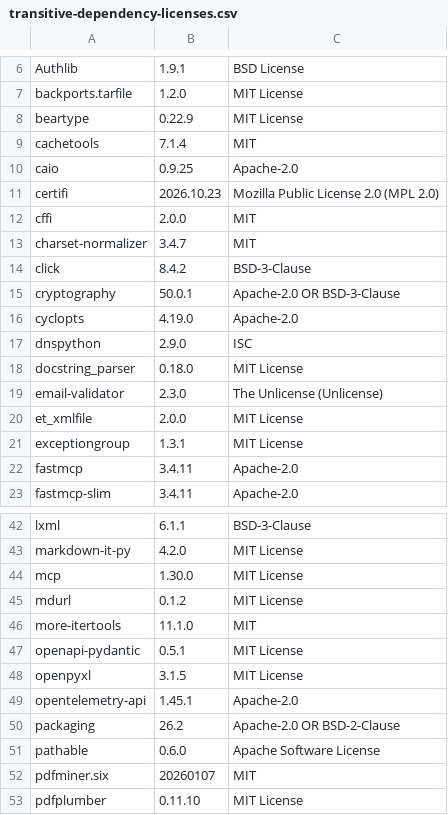
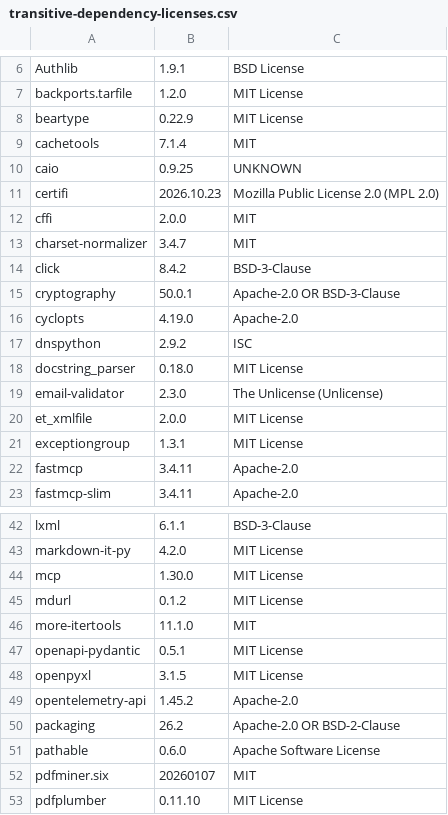
Before and after one commit to edgeforge-suite/EdgeForgeKnowledgeServer, a CSV file: docs/handover-evidence/transitive-dependency-licenses.csv, drawn as a sheet; only a part is shown, gaps mark what is left out.

Commit message:
fix: refresh dependency evidence and preserve dated proof
Signed-off-by: Santosh Hommaradi <233166576+santosh-sh@users.noreply.github.com>

```diff
--- a/docs/handover-evidence/transitive-dependency-licenses.csv
+++ b/docs/handover-evidence/transitive-dependency-licenses.csv
@@ -9,3 +9,3 @@ beartype,0.22.9,MIT License
 cachetools,7.1.4,MIT
-caio,0.9.25,Apache-2.0
+caio,0.9.25,UNKNOWN
 certifi,2026.10.23,Mozilla Public License 2.0 (MPL 2.0)
@@ -16,3 +16,3 @@ cryptography,50.0.1,Apache-2.0 OR BSD-3-Clause
 cyclopts,4.19.0,Apache-2.0
-dnspython,2.9.0,ISC
+dnspython,2.9.2,ISC
 docstring_parser,0.18.0,MIT License
@@ -48,3 +48,3 @@ openapi-pydantic,0.5.1,MIT License
 openpyxl,3.1.5,MIT License
-opentelemetry-api,1.45.1,Apache-2.0
+opentelemetry-api,1.45.2,Apache-2.0
 packaging,26.2,Apache-2.0 OR BSD-2-Clause
```
Also changed, not shown: 6 other files.
